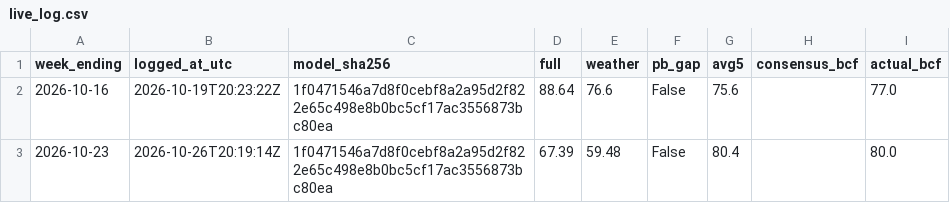
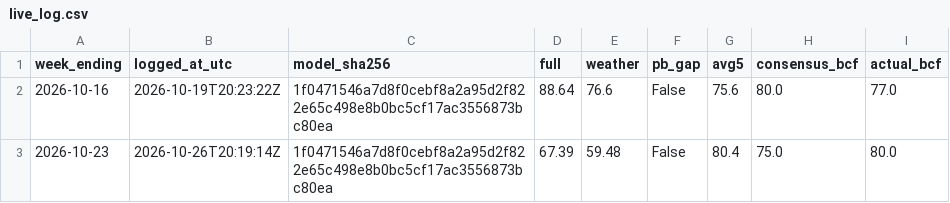
Before and after one commit to syulimo/henry-hub-storage, a CSV file: forecasts/live_log.csv, drawn as a sheet.

Commit message:
Fill live-record consensus for weeks ending 2026-10-16 and 2026-10-23
The scheduled score runs filled the EIA actuals but the Investing.com fetch failed on the runner, so consensus stayed blank. Add a hand-entered, source-cited fallback file used only where the fetch leaves a blank.

```diff
--- a/forecasts/live_log.csv
+++ b/forecasts/live_log.csv
@@ -1,3 +1,3 @@
 week_ending,logged_at_utc,model_sha256,full,weather,pb_gap,avg5,consensus_bcf,actual_bcf
-2026-10-16,2026-10-19T20:23:22Z,1f0471546a7d8f0cebf8a2a95d2f822e65c498e8b0bc5cf17ac3556873bc80ea,88.64,76.6,False,75.6,,77.0
-2026-10-23,2026-10-26T20:19:14Z,1f0471546a7d8f0cebf8a2a95d2f822e65c498e8b0bc5cf17ac3556873bc80ea,67.39,59.48,False,80.4,,80.0
+2026-10-16,2026-10-19T20:23:22Z,1f0471546a7d8f0cebf8a2a95d2f822e65c498e8b0bc5cf17ac3556873bc80ea,88.64,76.6,False,75.6,80.0,77.0
+2026-10-23,2026-10-26T20:19:14Z,1f0471546a7d8f0cebf8a2a95d2f822e65c498e8b0bc5cf17ac3556873bc80ea,67.39,59.48,False,80.4,75.0,80.0
```
Also changed, not shown: 3 other files.
